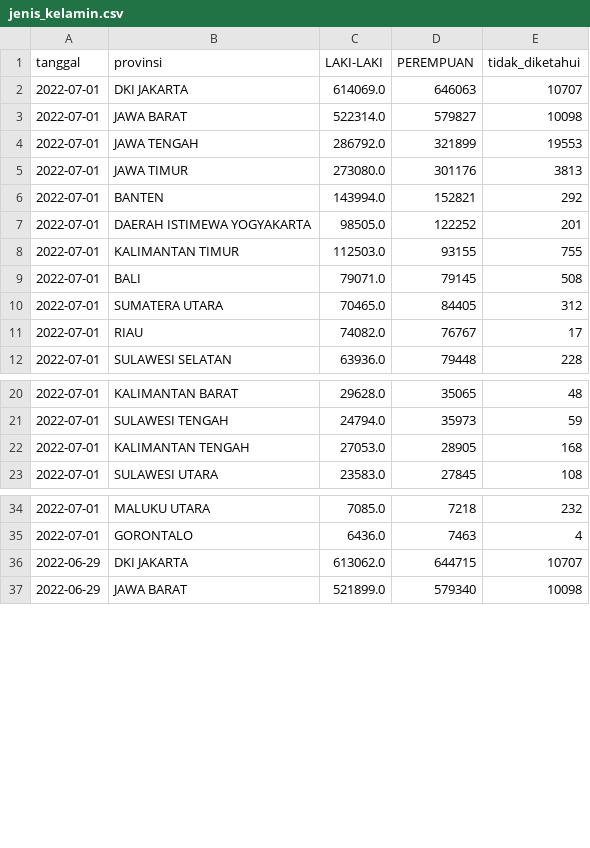
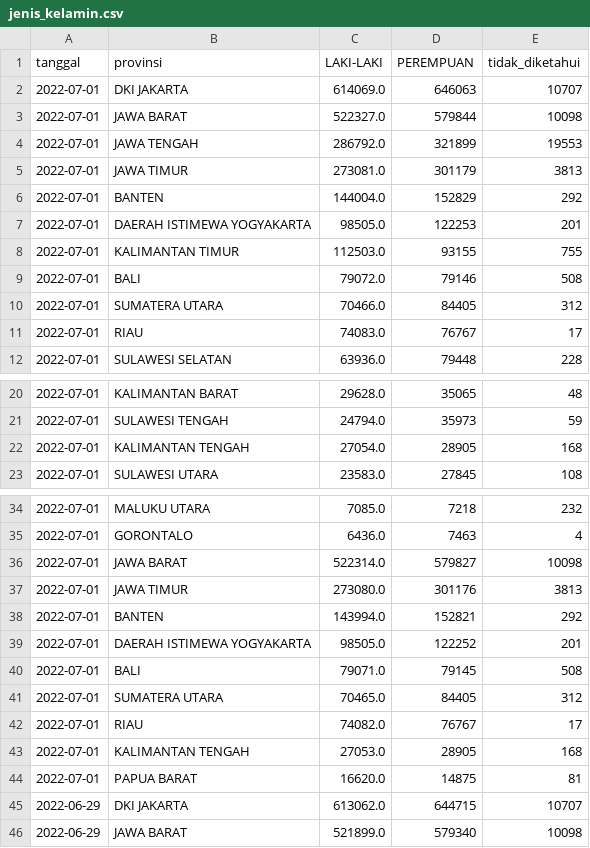
Before and after one commit to zakiego/data-sebaran-covid19goid, a CSV file: nasional/jenis_kelamin.csv, drawn as a sheet; only a part is shown, gaps mark what is left out; the diff covers the shown part only.

```diff
--- a/nasional/jenis_kelamin.csv
+++ b/nasional/jenis_kelamin.csv
@@ -2,11 +2,11 @@ tanggal,provinsi,LAKI-LAKI,PEREMPUAN,tidak_diketahui
 2022-07-01,DKI JAKARTA,614069.0,646063,10707
-2022-07-01,JAWA BARAT,522314.0,579827,10098
+2022-07-01,JAWA BARAT,522327.0,579844,10098
 2022-07-01,JAWA TENGAH,286792.0,321899,19553
-2022-07-01,JAWA TIMUR,273080.0,301176,3813
-2022-07-01,BANTEN,143994.0,152821,292
-2022-07-01,DAERAH ISTIMEWA YOGYAKARTA,98505.0,122252,201
+2022-07-01,JAWA TIMUR,273081.0,301179,3813
+2022-07-01,BANTEN,144004.0,152829,292
+2022-07-01,DAERAH ISTIMEWA YOGYAKARTA,98505.0,122253,201
 2022-07-01,KALIMANTAN TIMUR,112503.0,93155,755
-2022-07-01,BALI,79071.0,79145,508
-2022-07-01,SUMATERA UTARA,70465.0,84405,312
-2022-07-01,RIAU,74082.0,76767,17
+2022-07-01,BALI,79072.0,79146,508
+2022-07-01,SUMATERA UTARA,70466.0,84405,312
+2022-07-01,RIAU,74083.0,76767,17
 2022-07-01,SULAWESI SELATAN,63936.0,79448,228
@@ -21,3 +21,3 @@ tanggal,provinsi,LAKI-LAKI,PEREMPUAN,tidak_diketahui
 2022-07-01,SULAWESI TENGAH,24794.0,35973,59
-2022-07-01,KALIMANTAN TENGAH,27053.0,28905,168
+2022-07-01,KALIMANTAN TENGAH,27054.0,28905,168
 2022-07-01,SULAWESI UTARA,23583.0,27845,108
@@ -35,2 +35,11 @@ tanggal,provinsi,LAKI-LAKI,PEREMPUAN,tidak_diketahui
 2022-07-01,GORONTALO,6436.0,7463,4
+2022-07-01,JAWA BARAT,522314.0,579827,10098
+2022-07-01,JAWA TIMUR,273080.0,301176,3813
+2022-07-01,BANTEN,143994.0,152821,292
+2022-07-01,DAERAH ISTIMEWA YOGYAKARTA,98505.0,122252,201
+2022-07-01,BALI,79071.0,79145,508
+2022-07-01,SUMATERA UTARA,70465.0,84405,312
+2022-07-01,RIAU,74082.0,76767,17
+2022-07-01,KALIMANTAN TENGAH,27053.0,28905,168
+2022-07-01,PAPUA BARAT,16620.0,14875,81
 2022-06-29,DKI JAKARTA,613062.0,644715,10707
```
Also changed, not shown: 1 edited cell elsewhere in this file, nasional/harian.csv, nasional/pemeriksaan.csv, 14 other files.
